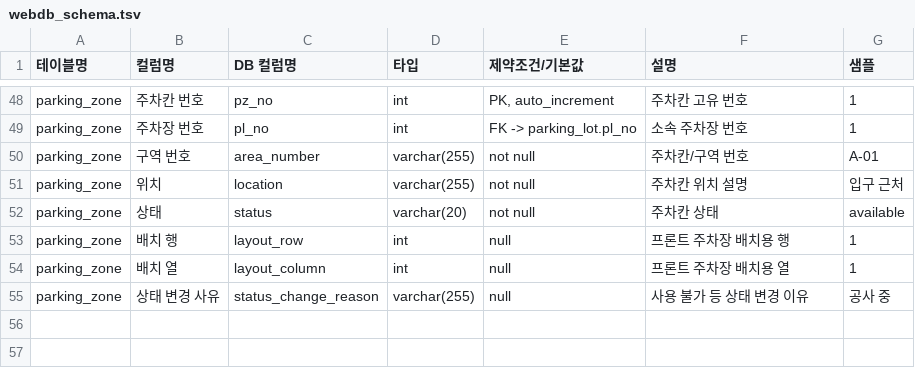
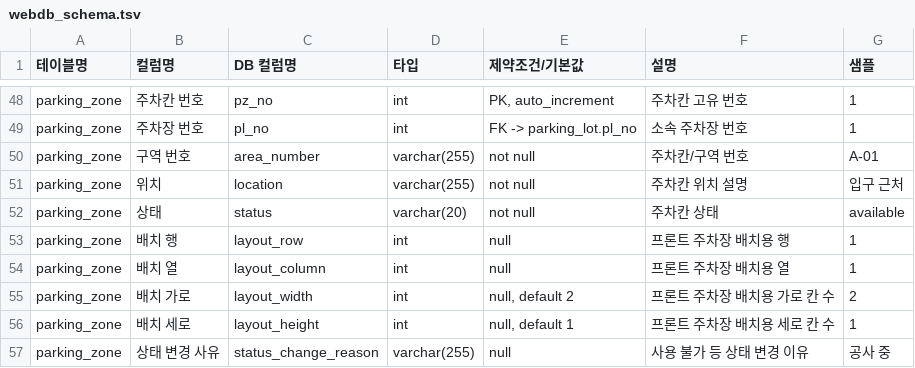
Before and after one commit to lth0330/graduation, a TSV file: docs/webdb_schema.tsv, drawn as a sheet; only a part is shown, gaps mark what is left out.

```diff
--- a/docs/webdb_schema.tsv
+++ b/docs/webdb_schema.tsv
@@ -54,2 +54,4 @@ parking_zone	배치 행	layout_row	int	null	프론트 주차장 배치용 행	1
 parking_zone	배치 열	layout_column	int	null	프론트 주차장 배치용 열	1
+parking_zone	배치 가로	layout_width	int	null, default 2	프론트 주차장 배치용 가로 칸 수	2
+parking_zone	배치 세로	layout_height	int	null, default 1	프론트 주차장 배치용 세로 칸 수	1
 parking_zone	상태 변경 사유	status_change_reason	varchar(255)	null	사용 불가 등 상태 변경 이유	공사 중
```
Also changed, not shown: 3 other files.
